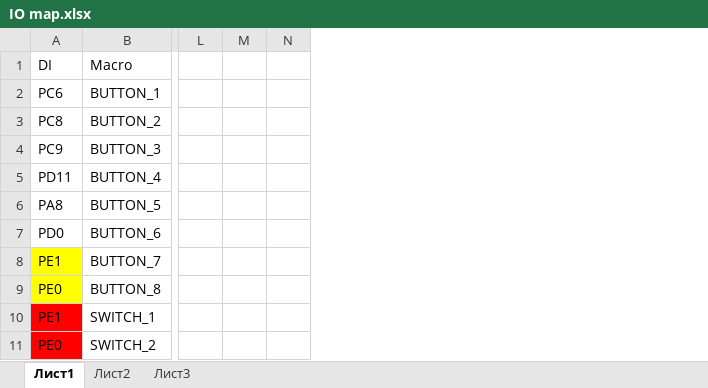
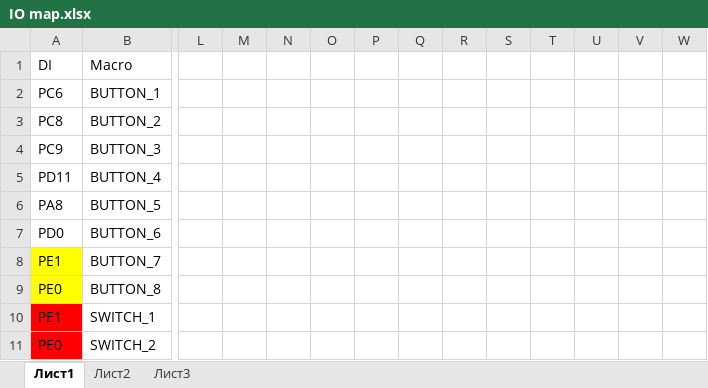
Before and after one commit to turboman1234/STM32F4---Simulator, an Excel workbook: IO map.xlsx, sheet Лист1, drawn as a sheet; only a part is shown, gaps mark what is left out; values as stored, in another font and other column widths than the file's, no borders; the diff names each change by its address in the sheet, - before the commit and + after, or states it on an @@ line.

```diff
--- a/IO map.xlsx (sheet Лист1)
+++ b/IO map.xlsx (sheet Лист1)
+column O, empty
+column P, empty
+column Q, empty
+column R, empty
+column S, empty
+column T, empty
+column U, empty
+column V, empty
+column W, empty
```
